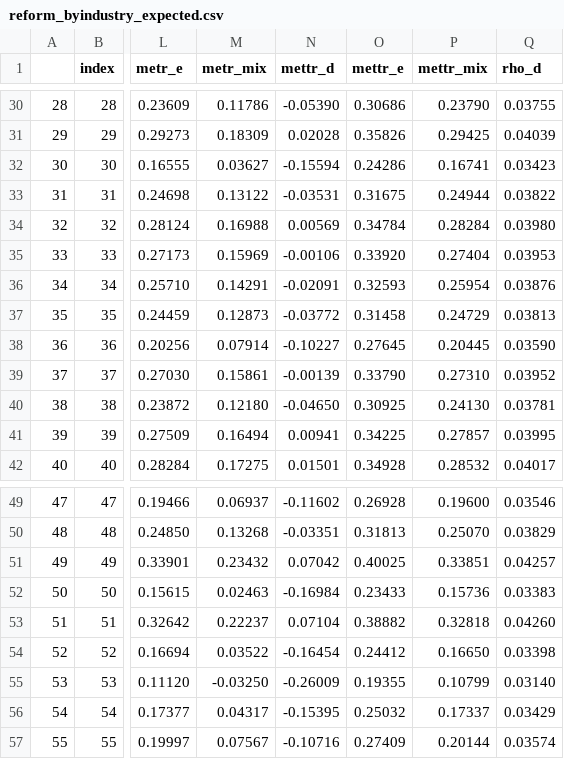
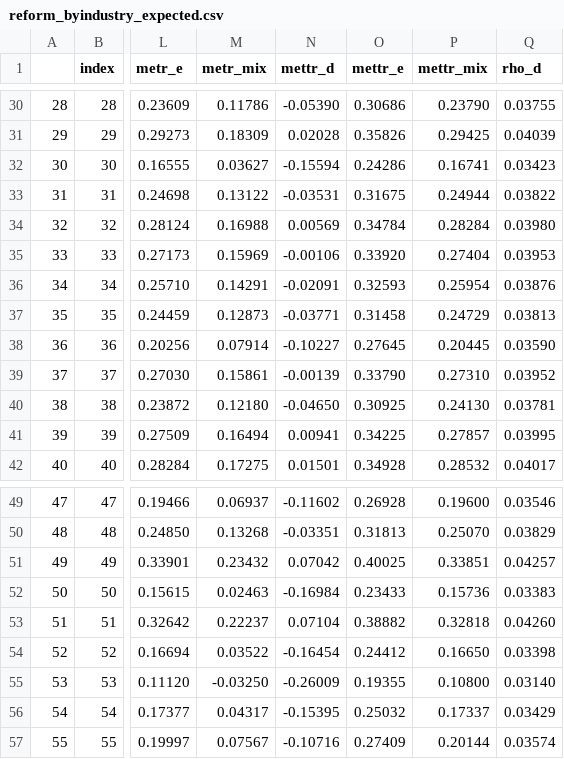
Before and after one commit to PSLmodels/Cost-of-Capital-Calculator, a CSV file: example_output/reform_byindustry_expected.csv, drawn as a sheet; only a part is shown, gaps mark what is left out; the diff covers the shown part only; the diff names each change by its address in the sheet, - before the commit and + after, or states it on an @@ line.

```diff
--- a/example_output/reform_byindustry_expected.csv
+++ b/example_output/reform_byindustry_expected.csv
-N37 (mettr_d): -0.03772
+N37 (mettr_d): -0.03771
-P55 (mettr_mix): 0.10799
+P55 (mettr_mix): 0.10800
```
Also changed, not shown: 13 edited cells elsewhere in this file, example_output/baseline_byasset_expected.csv, example_output/baseline_byindustry_expected.csv, 1 other file.
